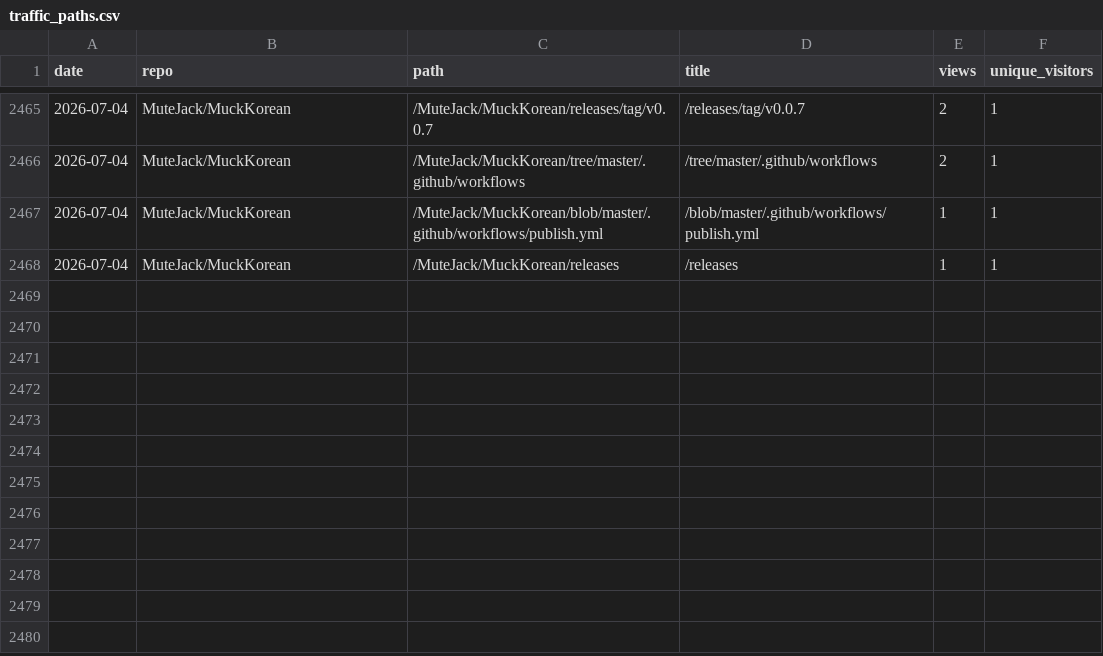
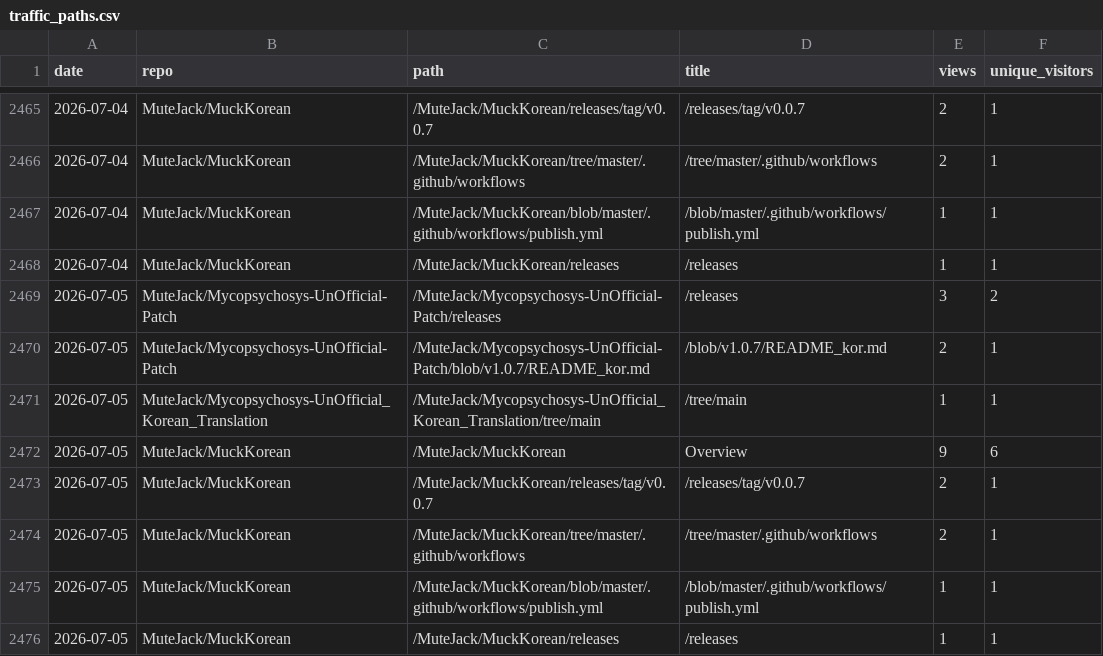
Before and after one commit to MuteJack/Traffic_Collector, a CSV file: stats/traffic_paths.csv, drawn as a sheet; only a part is shown, gaps mark what is left out; the diff names each change by its address in the sheet, - before the commit and + after, or states it on an @@ line.

```diff
--- a/stats/traffic_paths.csv
+++ b/stats/traffic_paths.csv
+row 2469: 2026-07-05 | MuteJack/Mycopsychosys-UnOfficial-Patch | /MuteJack/Mycopsychosys-UnOfficial-Patch/releases | /releases | 3 | 2
+row 2470: 2026-07-05 | MuteJack/Mycopsychosys-UnOfficial-Patch | /MuteJack/Mycopsychosys-UnOfficial-Patch/blob/v1.0.7/README_kor.md | /blob/v1.0.7/README_kor.md | 2 | 1
+row 2471: 2026-07-05 | MuteJack/Mycopsychosys-UnOfficial_Korean_Translation | /MuteJack/Mycopsychosys-UnOfficial_Korean_Translation/tree/main | /tree/main | 1 | 1
+row 2472: 2026-07-05 | MuteJack/MuckKorean | /MuteJack/MuckKorean | Overview | 9 | 6
+row 2473: 2026-07-05 | MuteJack/MuckKorean | /MuteJack/MuckKorean/releases/tag/v0.0.7 | /releases/tag/v0.0.7 | 2 | 1
+row 2474: 2026-07-05 | MuteJack/MuckKorean | /MuteJack/MuckKorean/tree/master/.github/workflows | /tree/master/.github/workflows | 2 | 1
+row 2475: 2026-07-05 | MuteJack/MuckKorean | /MuteJack/MuckKorean/blob/master/.github/workflows/publish.yml | /blob/master/.github/workflows/publish.yml | 1 | 1
+row 2476: 2026-07-05 | MuteJack/MuckKorean | /MuteJack/MuckKorean/releases | /releases | 1 | 1
```
Also changed, not shown: stats/monthly.csv, stats/releases_daily.csv, 5 other files.
